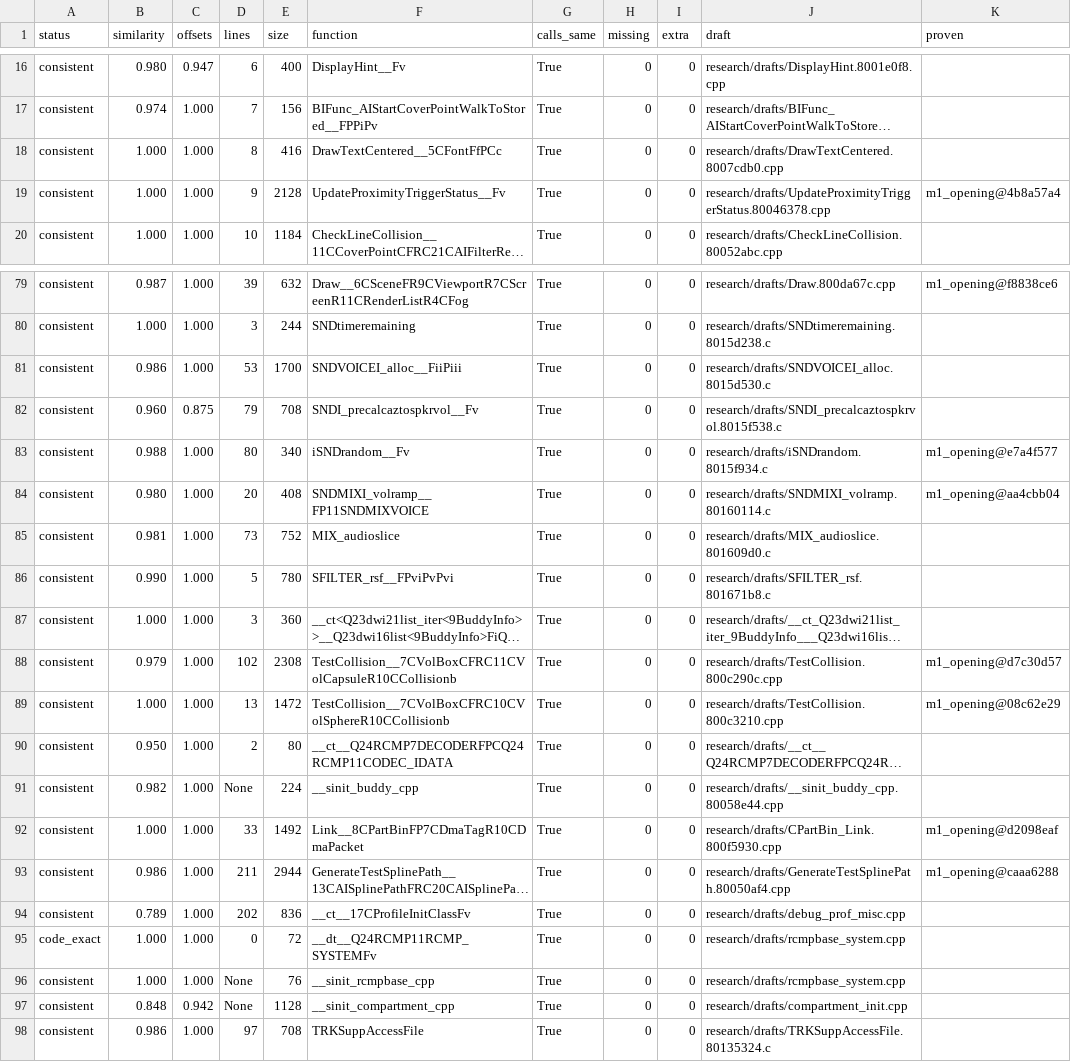
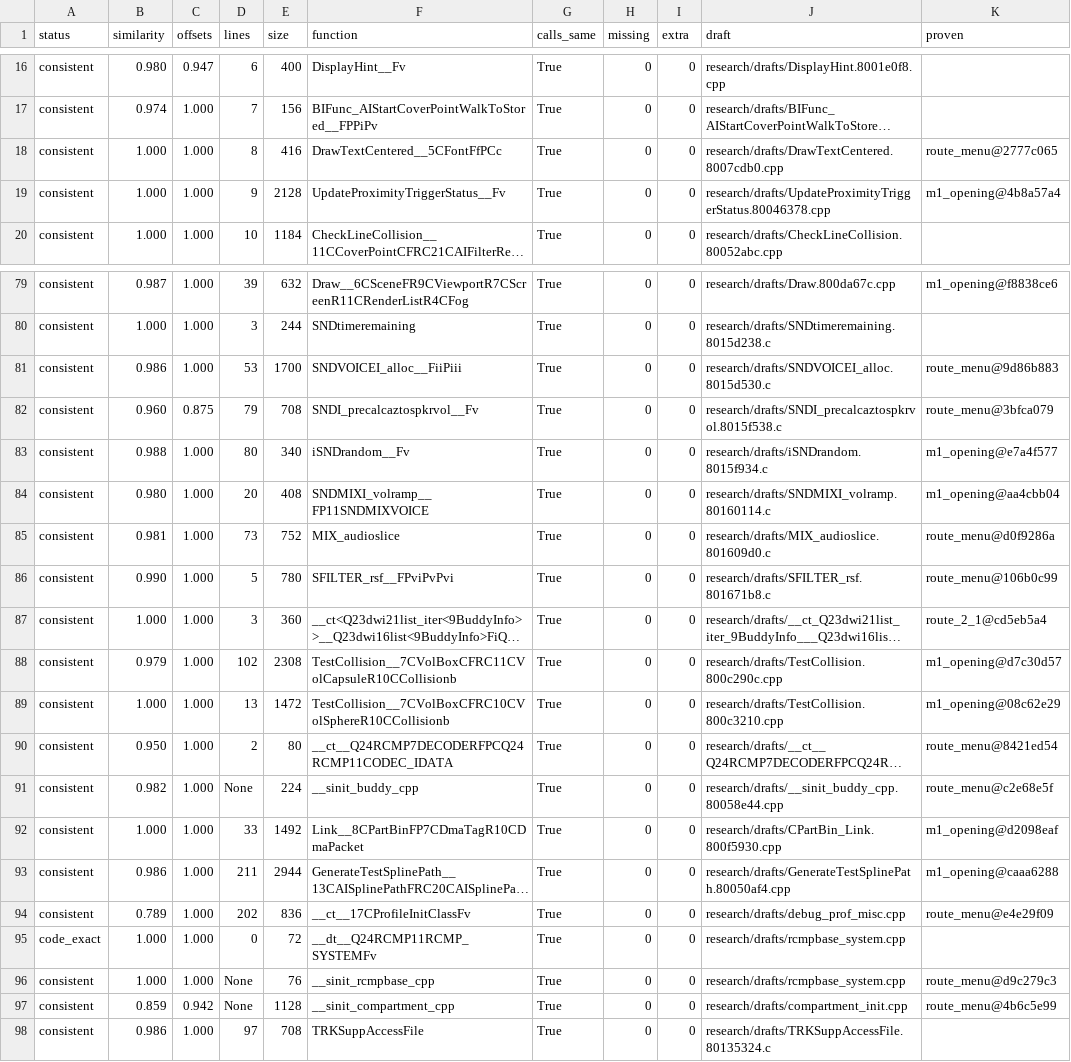
Before and after one commit to kyleckroeger/moh-frontline-decomp, a TSV file: research/drafts/status.tsv, drawn as a sheet; only a part is shown, gaps mark what is left out; long unchanged cells end in …; the diff covers the shown part only; the diff names each change by its address in the sheet, - before the commit and + after, or states it on an @@ line.

```diff
--- a/research/drafts/status.tsv
+++ b/research/drafts/status.tsv
-K18 (proven): (empty)
+K18 (proven): route_menu@2777c065
-K81 (proven): (empty)
+K81 (proven): route_menu@9d86b883
-K82 (proven): (empty)
+K82 (proven): route_menu@3bfca079
-K85 (proven): (empty)
+K85 (proven): route_menu@d0f9286a
-K86 (proven): (empty)
+K86 (proven): route_menu@106b0c99
-K87 (proven): (empty)
+K87 (proven): route_2_1@cd5eb5a4
-K90 (proven): (empty)
+K90 (proven): route_menu@8421ed54
-K91 (proven): (empty)
+K91 (proven): route_menu@c2e68e5f
-K94 (proven): (empty)
+K94 (proven): route_menu@e4e29f09
-K96 (proven): (empty)
+K96 (proven): route_menu@d9c279c3
-B97 (similarity): 0.848
+B97 (similarity): 0.859
-K97 (proven): (empty)
+K97 (proven): route_menu@4b6c5e99
```
Also changed, not shown: 18 edited cells elsewhere in this file, 20 other files.
